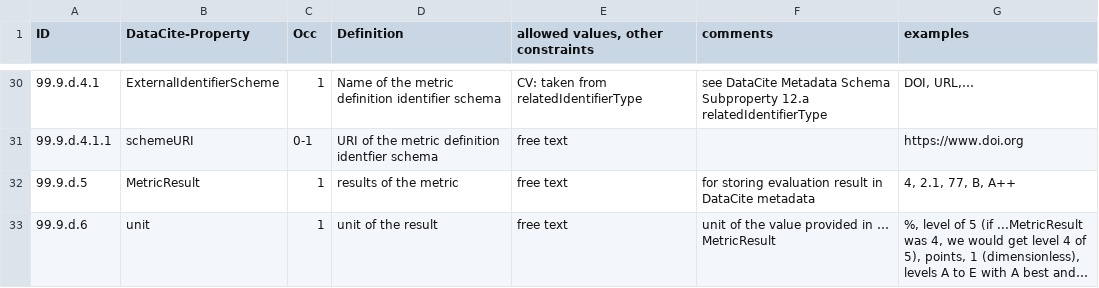
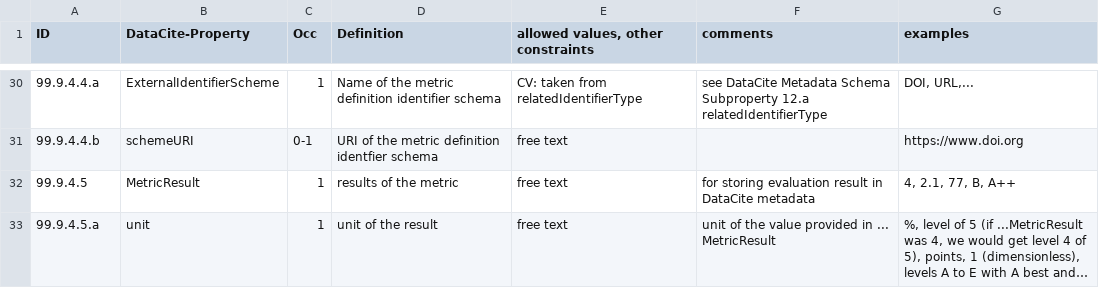
Before and after one commit to AtMoDat/maturity-indicator, a CSV file: formalization_MI.csv, drawn as a sheet; only a part is shown, gaps mark what is left out; long unchanged cells end in …; the diff covers the shown part only; the diff names each change by its address in the sheet, - before the commit and + after, or states it on an @@ line.

Commit message:
updated property IDs; minor update in GUF example
* The current version of `formalization_MI.csv` did not follow the
  convention of the DataCite Metadata Schema with respect to
  numbering properties. This is fixed now.
* The current version of `exampe_MI_GUF.csv` followed German language
  conventions (semicolon as column separator). Fixed the column
  separators.

```diff
--- a/formalization_MI.csv
+++ b/formalization_MI.csv
-A30 (ID): 99.9.d.4.1
+A30 (ID): 99.9.4.4.a
-G30 (examples): DOI, URL,…
+G30 (examples): DOI, URL,...
-A31 (ID): 99.9.d.4.1.1
+A31 (ID): 99.9.4.4.b
-A32 (ID): 99.9.d.5
+A32 (ID): 99.9.4.5
-A33 (ID): 99.9.d.6
+A33 (ID): 99.9.4.5.a
-F33 (comments): unit of the value provided in … MetricResult
+F33 (comments): unit of the value provided in ... MetricResult
```
Also changed, not shown: 20 edited cells elsewhere in this file, 1 other file.
